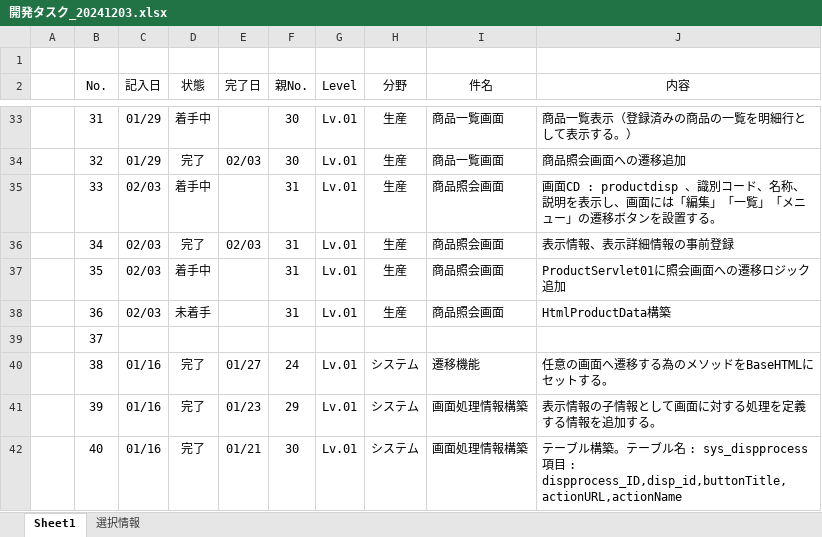
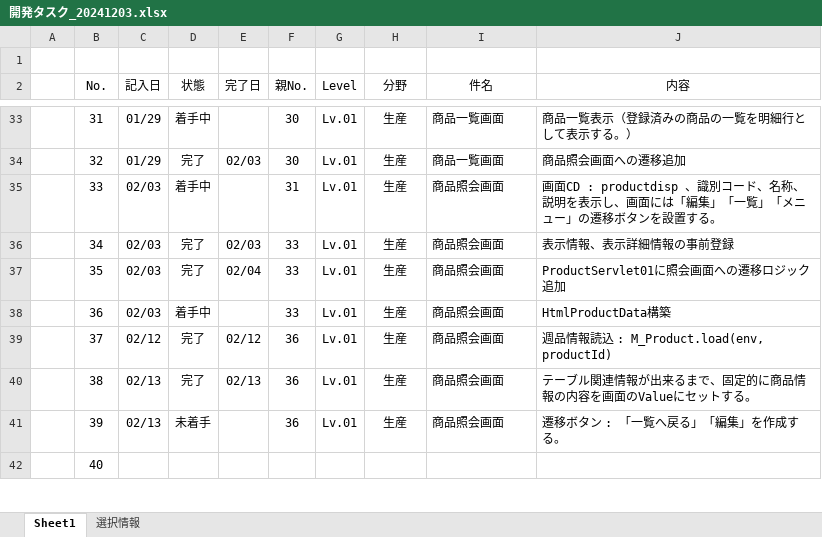
Before and after one commit to officina-hide/busiframe, an Excel workbook: document/開発タスク_20241203.xlsx, sheet Sheet1, drawn as a sheet; only a part is shown, gaps mark what is left out; values as stored, in another font and other column widths than the file's, no borders; conditional formats not drawn; the diff covers the shown part only; the diff names each change by its address in the sheet, - before the commit and + after, or states it on an @@ line.

```diff
--- a/document/開発タスク_20241203.xlsx (sheet Sheet1)
+++ b/document/開発タスク_20241203.xlsx (sheet Sheet1)
-F36:F38 (親No.): 31
+F36:F38 (親No.): 33
-D37 (状態): 着手中
+D37 (状態): 完了
-E37 (完了日): (empty)
+E37 (完了日): 02/04
-D38 (状態): 未着手
+D38 (状態): 着手中
-C39 (記入日): (empty)
+C39 (記入日): 02/12
-D39 (状態): (empty)
+D39 (状態): 完了
-E39 (完了日): (empty)
+E39 (完了日): 02/12
-F39 (親No.): (empty)
+F39 (親No.): 36
-G39 (Level): (empty)
+G39 (Level): Lv.01
-H39 (分野): (empty)
+H39 (分野): 生産
-I39 (件名): (empty)
+I39 (件名): 商品照会画面
-J39 (内容): (empty)
+J39 (内容): 週品情報読込 : M_Product.load(env, productId)
-C40:C41 (記入日): 01/16
+C40:C41 (記入日): 02/13
-E40 (完了日): 01/27
+E40 (完了日): 02/13
-F40 (親No.): 24
+F40 (親No.): 36
-H40:H41 (分野): システム
+H40:H41 (分野): 生産
-I40 (件名): 遷移機能
+I40 (件名): 商品照会画面
-J40 (内容): 任意の画面へ遷移する為のメソッドをBaseHTMLにセットする。
+J40 (内容): テーブル関連情報が出来るまで、固定的に商品情報の内容を画面のValueにセットする。
-D41 (状態): 完了
+D41 (状態): 未着手
-E41 (完了日): 01/23
+E41 (完了日): (empty)
-F41 (親No.): 29
+F41 (親No.): 36
-I41 (件名): 画面処理情報構築
+I41 (件名): 商品照会画面
-J41 (内容): 表示情報の子情報として画面に対する処理を定義する情報を追加する。
+J41 (内容): 遷移ボタン : 「一覧へ戻る」「編集」を作成する。
-C42 (記入日): 01/16
+C42 (記入日): (empty)
-D42 (状態): 完了
+D42 (状態): (empty)
-E42 (完了日): 01/21
+E42 (完了日): (empty)
-F42 (親No.): 30
+F42 (親No.): (empty)
-G42 (Level): Lv.01
+G42 (Level): (empty)
-H42 (分野): システム
+H42 (分野): (empty)
-I42 (件名): 画面処理情報構築
+I42 (件名): (empty)
-J42 (内容): テーブル構築。テーブル名 : sys_dispprocess 項目 : dispprocess_ID,disp_id,buttonTitle,actionURL,actionName
+J42 (内容): (empty)
```
Also changed, not shown: 3 added rows and 106 edited cells elsewhere in this sheet, 4 other files.
